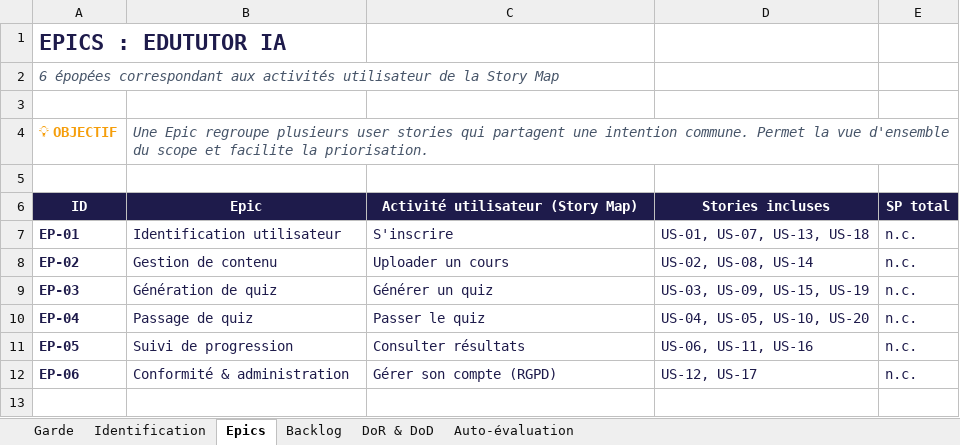
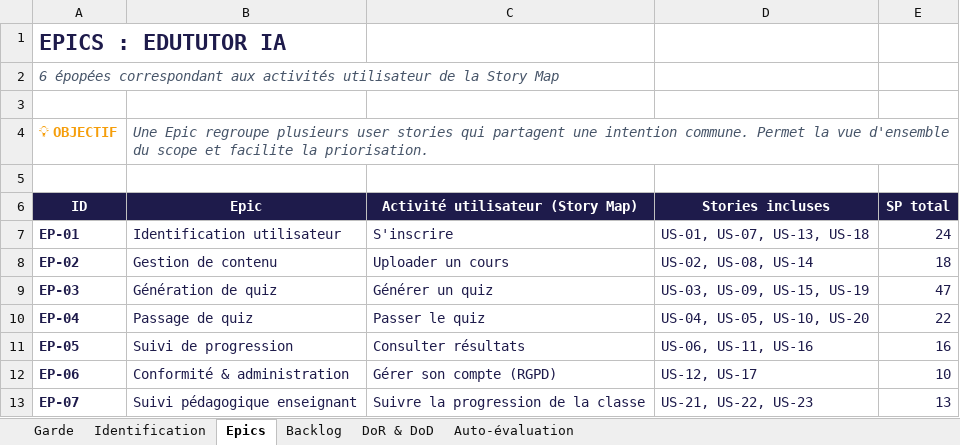
Before and after one commit to wufo121/IPSSI_APOCAL_Equipe-7-, an Excel workbook: docs/cadrage/product-backlog.xlsx, sheet Epics, drawn as a sheet; values as stored, in another font and other column widths than the file's, no borders; the diff names each change by its address in the sheet, - before the commit and + after, or states it on an @@ line.

```diff
--- a/docs/cadrage/product-backlog.xlsx (sheet Epics)
+++ b/docs/cadrage/product-backlog.xlsx (sheet Epics)
-E7 (SP total): n.c.
+E7 (SP total): 24
-E8 (SP total): n.c.
+E8 (SP total): 18
-E9 (SP total): n.c.
+E9 (SP total): 47
-E10 (SP total): n.c.
+E10 (SP total): 22
-E11 (SP total): n.c.
+E11 (SP total): 16
-E12 (SP total): n.c.
+E12 (SP total): 10
+row 13: EP-07 | Suivi pédagogique enseignant | Suivre la progression de la classe | US-21, US-22, US-23 | 13
```
Also changed, not shown: sheet Backlog, sheet Identification, docs/cadrage/release-planning.xlsx, docs/cadrage/story-map (1).xlsx, 4 other files.
